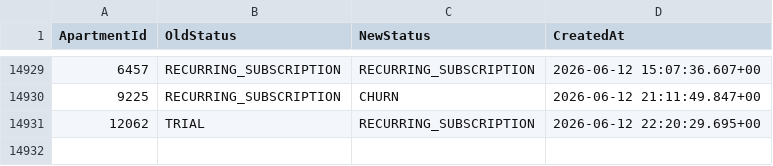
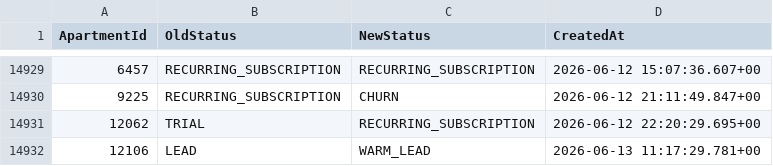
Before and after one commit to AryanGupta-Faireez/demand-dashboard, a CSV file: data/status_history.csv, drawn as a sheet; only a part is shown, gaps mark what is left out; the diff names each change by its address in the sheet, - before the commit and + after, or states it on an @@ line.

```diff
--- a/data/status_history.csv
+++ b/data/status_history.csv
+row 14932: 12106 | LEAD | WARM_LEAD | 2026-06-13 11:17:29.781+00
```
Also changed, not shown: data/apartments.csv, data/promotions.csv, 1 other file.
